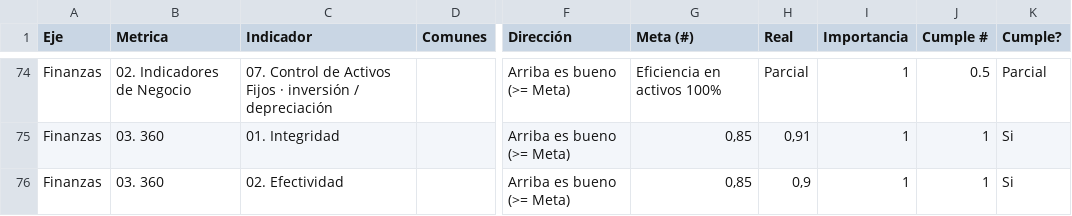
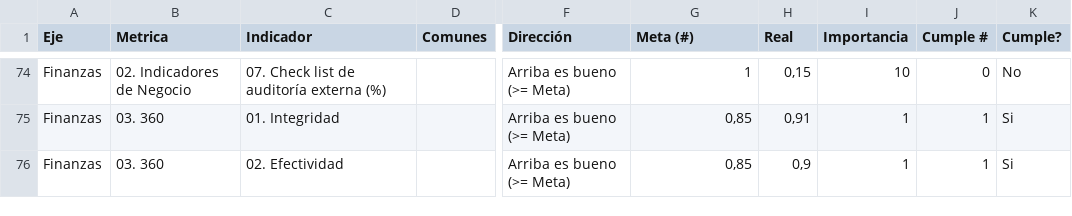
Before and after one commit to londonconsultingmx/sumimsacapitalhumanocompensacion, a CSV file: public/indicadores_2025.csv, drawn as a sheet; only a part is shown, gaps mark what is left out; the diff covers the shown part only; the diff names each change by its address in the sheet, - before the commit and + after, or states it on an @@ line.

```diff
--- a/public/indicadores_2025.csv
+++ b/public/indicadores_2025.csv
-C74 (Indicador): 07. Control de Activos Fijos · inversión / depreciación
+C74 (Indicador): 07. Check list de auditoría externa (%)
-G74 (Meta (#)): Eficiencia en activos 100%
+G74 (Meta (#)): 1
-H74 (Real): Parcial
+H74 (Real): 0,15
-I74 (Importancia): 1
+I74 (Importancia): 10
-J74 (Cumple #): 0.5
+J74 (Cumple #): 0
-K74 (Cumple?): Parcial
+K74 (Cumple?): No
```
Also changed, not shown: 1 added row, 1 removed row and 27 edited cells elsewhere in this file.
